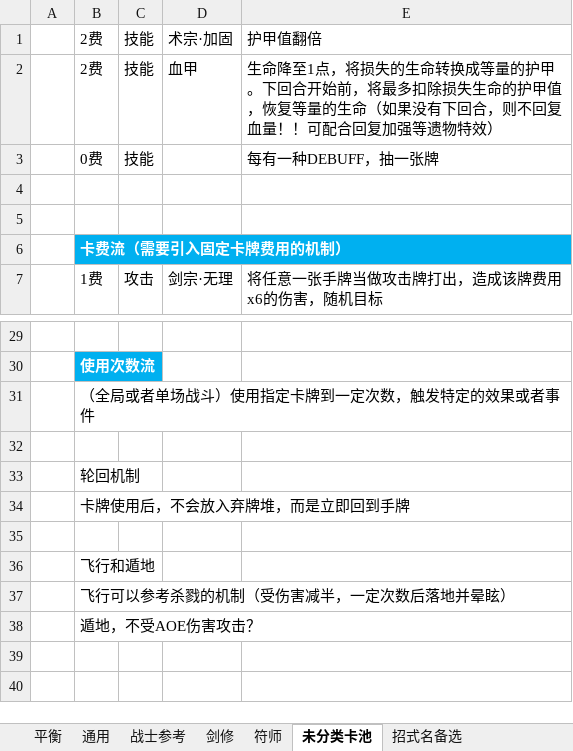
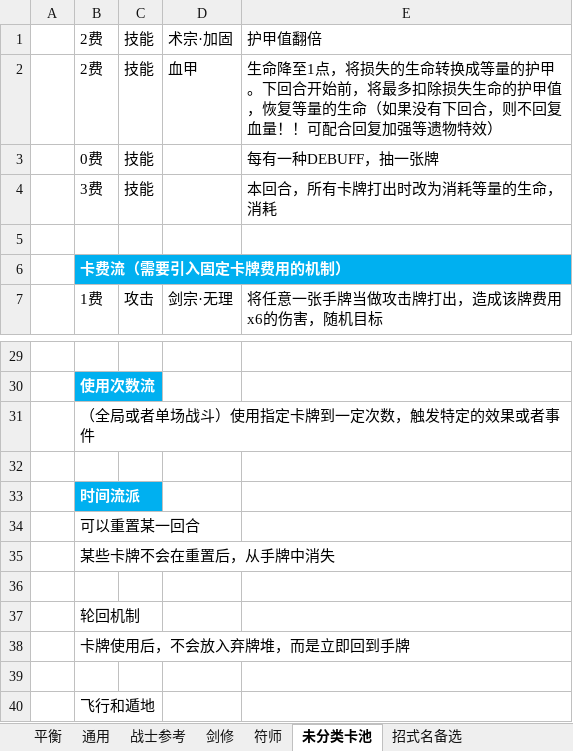
Before and after one commit to tiance7/CardDoc, an Excel workbook: doc/牌库.xlsx, sheet 未分类卡池, drawn as a sheet; only a part is shown, gaps mark what is left out; the shorter side is filled out with more unchanged rows; values as stored, in another font and other column widths than the file's, no borders; the diff names each change by its address in the sheet, - before the commit and + after, or states it on an @@ line.

```diff
--- a/doc/牌库.xlsx (sheet 未分类卡池)
+++ b/doc/牌库.xlsx (sheet 未分类卡池)
-row 4: (empty)
+row 4:  | 3费 | 技能 |  | 本回合，所有卡牌打出时改为消耗等量的生命，消耗
+row 32: (empty)
+row 33:  | 时间流派
+row 34:  | 可以重置某一回合
+row 35:  | 某些卡牌不会在重置后，从手牌中消失
```
Also changed, not shown: sheet 剑修, doc/法宝设计.xlsx.
